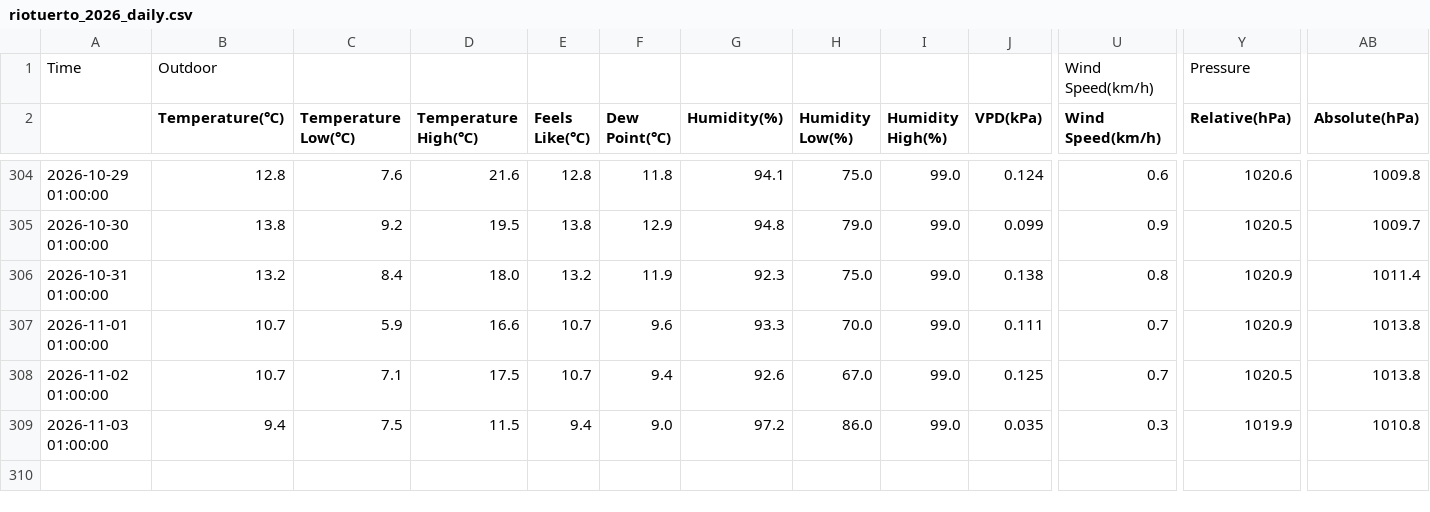
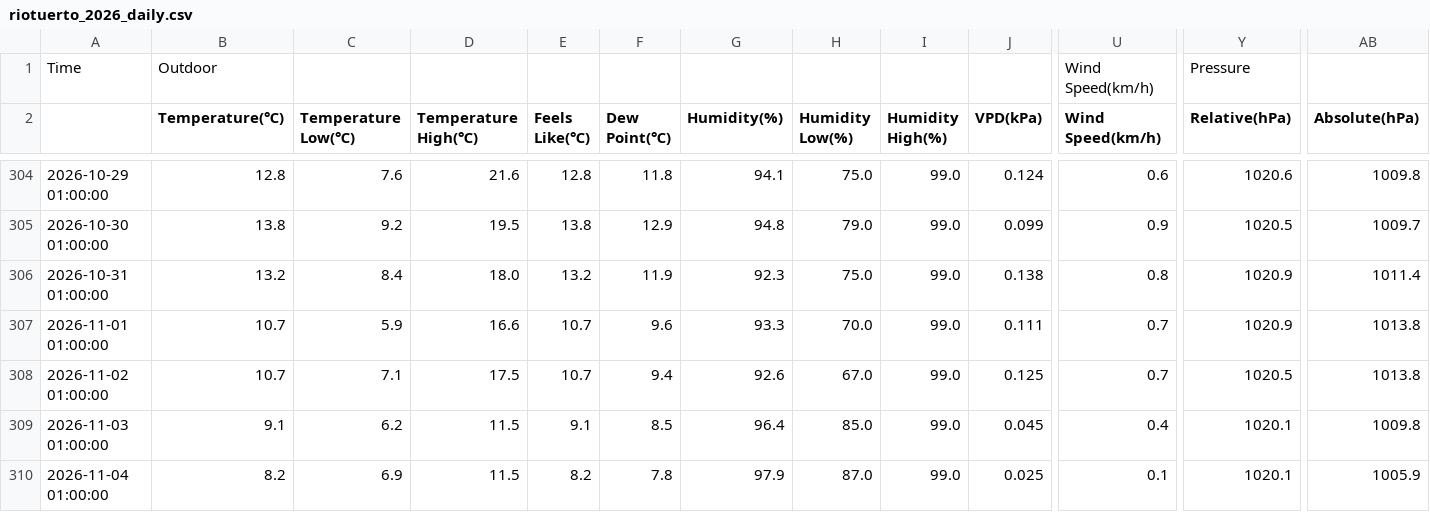
Before and after one commit to egofer/meteoriotuerto, a CSV file: 2026/data/riotuerto_2026_daily.csv, drawn as a sheet; only a part is shown, gaps mark what is left out; rows hold the shown columns only; the diff names each change by its address in the sheet, - before the commit and + after, or states it on an @@ line.

```diff
--- a/2026/data/riotuerto_2026_daily.csv
+++ b/2026/data/riotuerto_2026_daily.csv
-B309 (Temperature(℃)): 9.4
+B309 (Temperature(℃)): 9.1
-C309 (Temperature Low(℃)): 7.5
+C309 (Temperature Low(℃)): 6.2
-E309 (Feels Like(℃)): 9.4
+E309 (Feels Like(℃)): 9.1
-F309 (Dew Point(℃)): 9.0
+F309 (Dew Point(℃)): 8.5
-G309 (Humidity(%)): 97.2
+G309 (Humidity(%)): 96.4
-H309 (Humidity Low(%)): 86.0
+H309 (Humidity Low(%)): 85.0
-J309 (VPD(kPa)): 0.035
+J309 (VPD(kPa)): 0.045
-U309 (Wind Speed(km/h)): 0.3
+U309 (Wind Speed(km/h)): 0.4
-Y309 (Relative(hPa)): 1019.9
+Y309 (Relative(hPa)): 1020.1
-AB309 (Absolute(hPa)): 1010.8
+AB309 (Absolute(hPa)): 1009.8
+row 310: 2026-11-04 01:00:00 | 8.2 | 6.9 | 11.5 | 8.2 | 7.8 | 97.9 | 87.0 | 99.0 | 0.025 | 0.1 | 1020.1 | 1005.9
```
Also changed, not shown: 9 other files.
